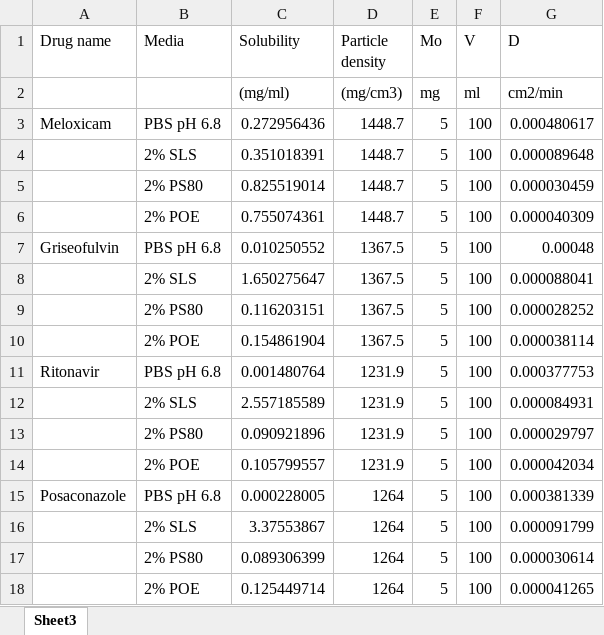
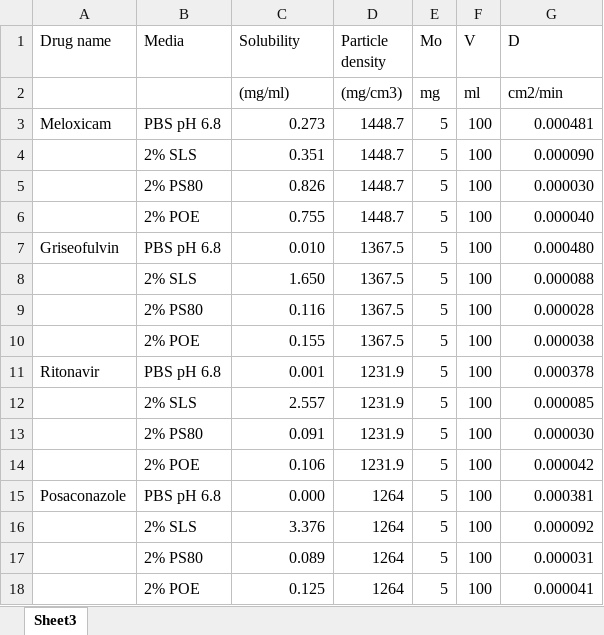
Before and after one commit to mackerell-lab/polli-solubility, an Excel workbook: data/Drug_info_for_dissolution.xlsx, sheet Sheet3, drawn as a sheet; values as stored, in another font and other column widths than the file's, no borders; the diff names each change by its address in the sheet, - before the commit and + after, or states it on an @@ line.

Commit message:
all drug params and data files

```diff
--- a/data/Drug_info_for_dissolution.xlsx (sheet Sheet3)
+++ b/data/Drug_info_for_dissolution.xlsx (sheet Sheet3)
-C3 (Solubility): 0.272956436
+C3 (Solubility): 0.273
-G3 (D): 0.000480617
+G3 (D): 0.000481
-C4 (Solubility): 0.351018391
+C4 (Solubility): 0.351
-G4 (D): 0.000089648
+G4 (D): 0.000090
-C5 (Solubility): 0.825519014
+C5 (Solubility): 0.826
-G5 (D): 0.000030459
+G5 (D): 0.000030
-C6 (Solubility): 0.755074361
+C6 (Solubility): 0.755
-G6 (D): 0.000040309
+G6 (D): 0.000040
-C7 (Solubility): 0.010250552
+C7 (Solubility): 0.010
-G7 (D): 0.00048
+G7 (D): 0.000480
-C8 (Solubility): 1.650275647
+C8 (Solubility): 1.650
-G8 (D): 0.000088041
+G8 (D): 0.000088
-C9 (Solubility): 0.116203151
+C9 (Solubility): 0.116
-G9 (D): 0.000028252
+G9 (D): 0.000028
-C10 (Solubility): 0.154861904
+C10 (Solubility): 0.155
-G10 (D): 0.000038114
+G10 (D): 0.000038
-C11 (Solubility): 0.001480764
+C11 (Solubility): 0.001
-G11 (D): 0.000377753
+G11 (D): 0.000378
-C12 (Solubility): 2.557185589
+C12 (Solubility): 2.557
-G12 (D): 0.000084931
+G12 (D): 0.000085
-C13 (Solubility): 0.090921896
+C13 (Solubility): 0.091
-G13 (D): 0.000029797
+G13 (D): 0.000030
-C14 (Solubility): 0.105799557
+C14 (Solubility): 0.106
-G14 (D): 0.000042034
+G14 (D): 0.000042
-C15 (Solubility): 0.000228005
+C15 (Solubility): 0.000
-G15 (D): 0.000381339
+G15 (D): 0.000381
-C16 (Solubility): 3.37553867
+C16 (Solubility): 3.376
-G16 (D): 0.000091799
+G16 (D): 0.000092
-C17 (Solubility): 0.089306399
+C17 (Solubility): 0.089
-G17 (D): 0.000030614
+G17 (D): 0.000031
-C18 (Solubility): 0.125449714
+C18 (Solubility): 0.125
-G18 (D): 0.000041265
+G18 (D): 0.000041
```
Also changed, not shown: 26 other files.
